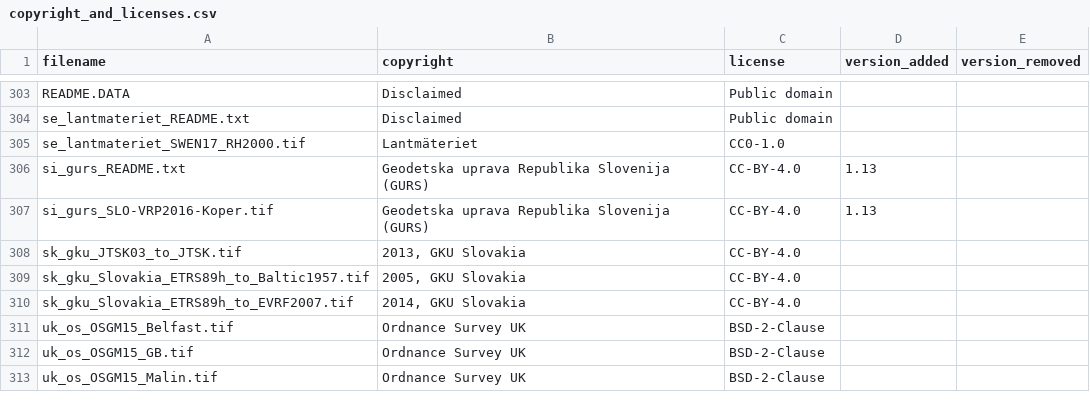
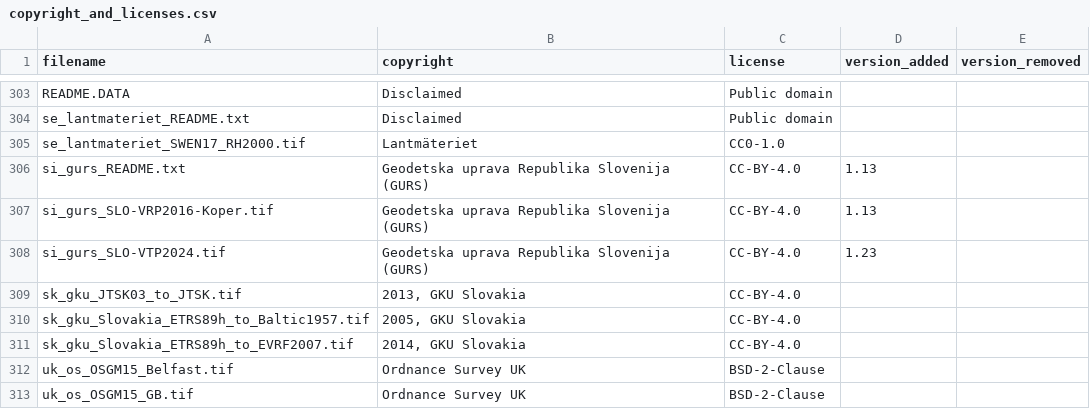
Before and after one commit to OSGeo/PROJ-data, a CSV file: copyright_and_licenses.csv, drawn as a sheet; only a part is shown, gaps mark what is left out; the shorter side is filled out with more unchanged rows; the diff names each change by its address in the sheet, - before the commit and + after, or states it on an @@ line.

```diff
--- a/copyright_and_licenses.csv
+++ b/copyright_and_licenses.csv
+row 308: si_gurs_SLO-VTP2024.tif | Geodetska uprava Republika Slovenija (GURS) | CC-BY-4.0 | 1.23
```
Also changed, not shown: 4 other files.
